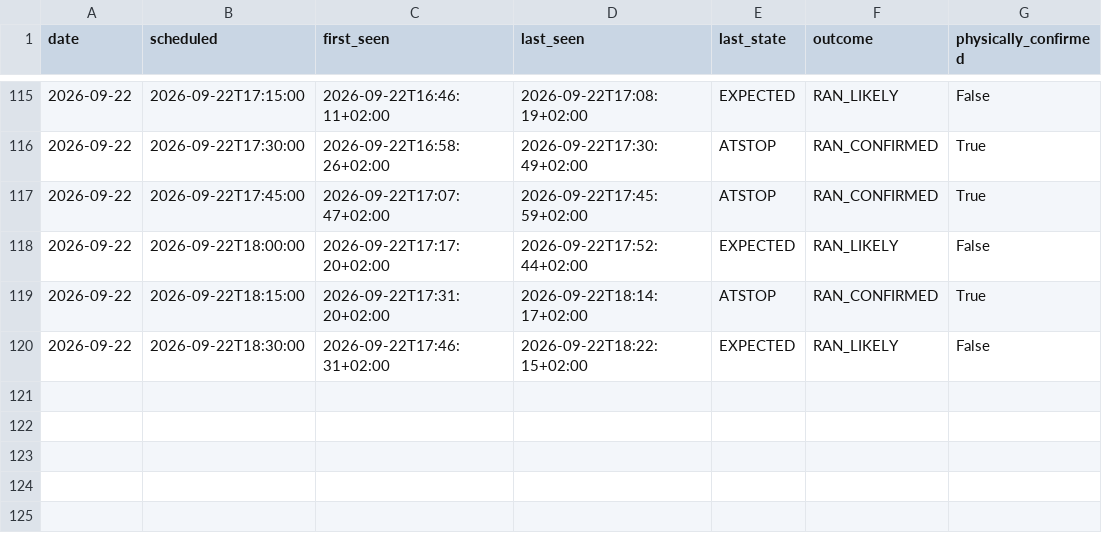
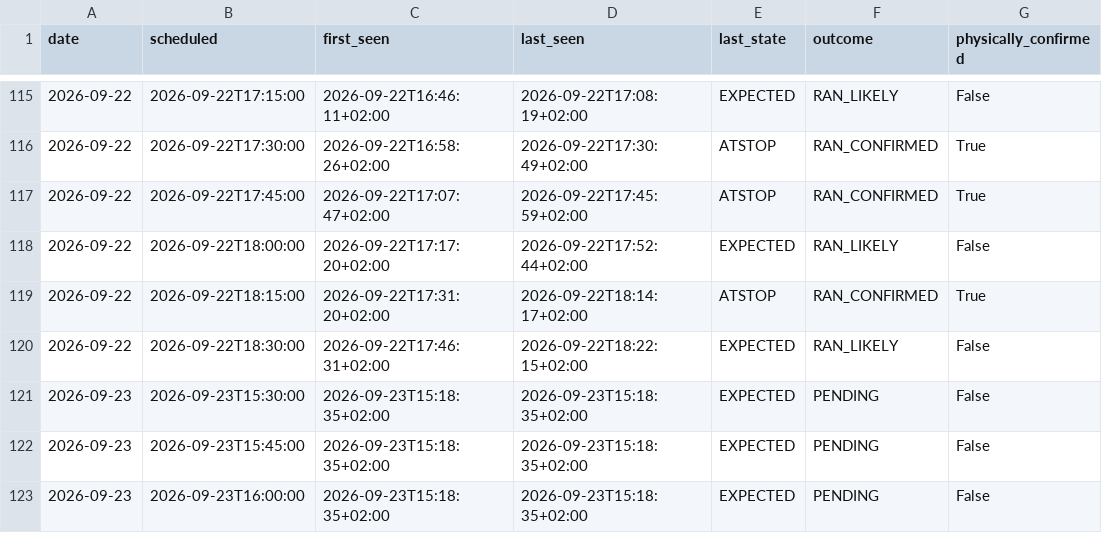
Before and after one commit to johanna86-sudo/sl-516-logg, a CSV file: data/afternoon/summary.csv, drawn as a sheet; only a part is shown, gaps mark what is left out.

```diff
--- a/data/afternoon/summary.csv
+++ b/data/afternoon/summary.csv
@@ -120 +120,4 @@ date,scheduled,first_seen,last_seen,last_state,outcome,physically_confirmed
 2026-09-22,2026-09-22T18:30:00,2026-09-22T17:46:31+02:00,2026-09-22T18:22:15+02:00,EXPECTED,RAN_LIKELY,False
+2026-09-23,2026-09-23T15:30:00,2026-09-23T15:18:35+02:00,2026-09-23T15:18:35+02:00,EXPECTED,PENDING,False
+2026-09-23,2026-09-23T15:45:00,2026-09-23T15:18:35+02:00,2026-09-23T15:18:35+02:00,EXPECTED,PENDING,False
+2026-09-23,2026-09-23T16:00:00,2026-09-23T15:18:35+02:00,2026-09-23T15:18:35+02:00,EXPECTED,PENDING,False
```
Also changed, not shown: 1 other file.
